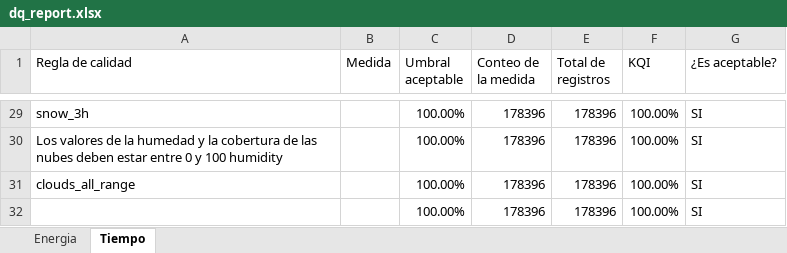
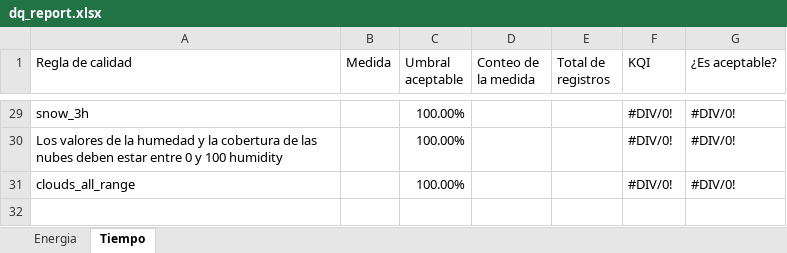
Before and after one commit to ASKhem/NTTDATA-Final-Project, an Excel workbook: 0_BigData/Codigo_ETL/ETL_produccion/dq_report.xlsx, sheet Tiempo, drawn as a sheet; only a part is shown, gaps mark what is left out; values as stored, in another font and other column widths than the file's, no cell formats; charts and pictures not drawn; the diff covers the shown part only; the diff names each change by its address in the sheet, - before the commit and + after, or states it on an @@ line.

```diff
--- a/0_BigData/Codigo_ETL/ETL_produccion/dq_report.xlsx (sheet Tiempo)
+++ b/0_BigData/Codigo_ETL/ETL_produccion/dq_report.xlsx (sheet Tiempo)
-D29:D31 (Conteo de la medida): 178396
+D29:D31 (Conteo de la medida): (empty)
-E29:E31 (Total de registros): 178396
+E29:E31 (Total de registros): (empty)
-F29:F31 (KQI): 100.00%
+F29:F31 (KQI): #DIV/0!
-G29:G31 (¿Es aceptable?): SI
+G29:G31 (¿Es aceptable?): #DIV/0!
-row 32:  |  | 100.00% | 178396 | 178396 | 100.00% | SI
```
Also changed, not shown: 104 edited cells elsewhere in this sheet, sheet Energia, cell formats, charts or pictures, 7 other files.
